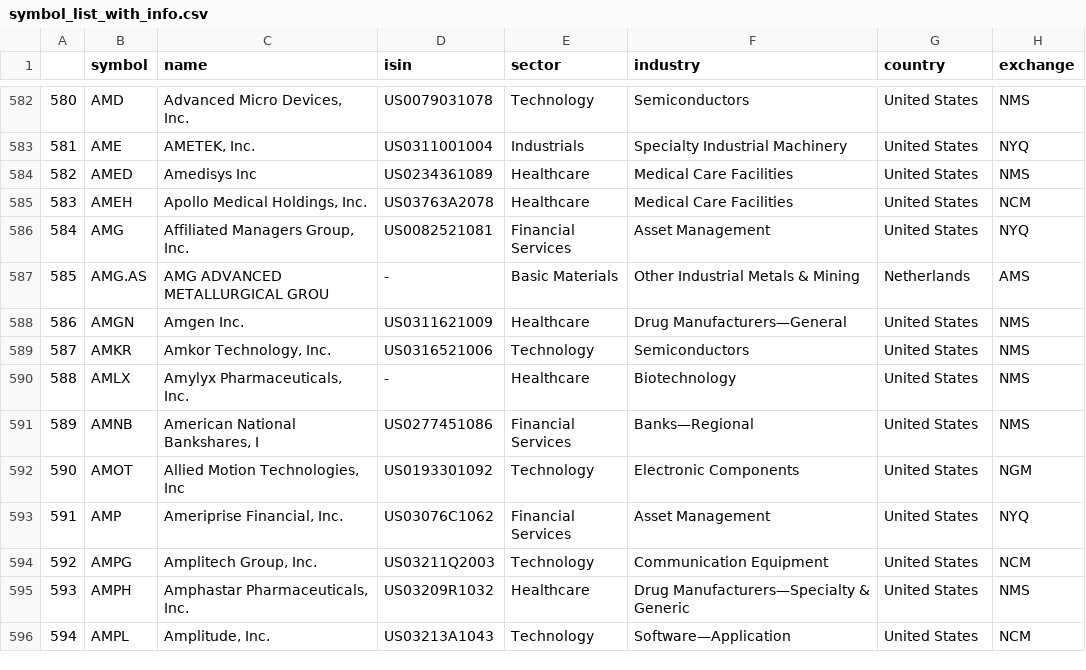
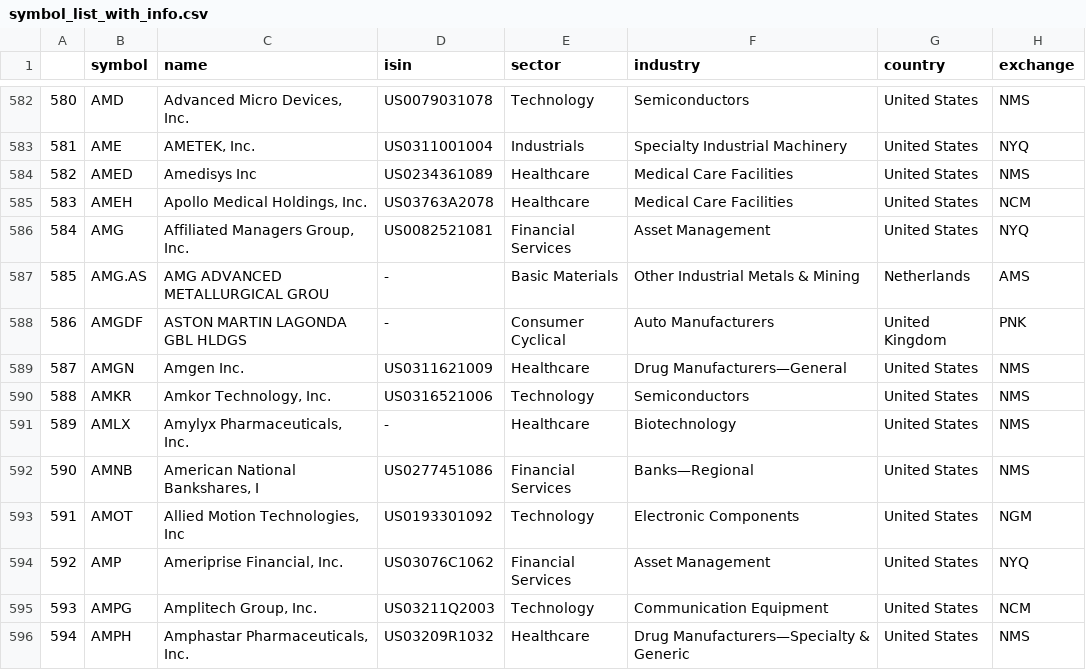
Before and after one commit to cedfactory/cls, a CSV file: DATA/DATABASE/symbol_list_with_info.csv, drawn as a sheet; only a part is shown, gaps mark what is left out; the shorter side is filled out with more unchanged rows; addresses are those after the commit; the diff names each change by its address in the sheet, - before the commit and + after, or states it on an @@ line.

```diff
--- a/DATA/DATABASE/symbol_list_with_info.csv
+++ b/DATA/DATABASE/symbol_list_with_info.csv
+row 588: 586 | AMGDF | ASTON MARTIN LAGONDA GBL HLDGS | - | Consumer Cyclical | Auto Manufacturers | United Kingdom | PNK
@@ column A renumbered from row 589 down @@
```
Also changed, not shown: 3 other files.
